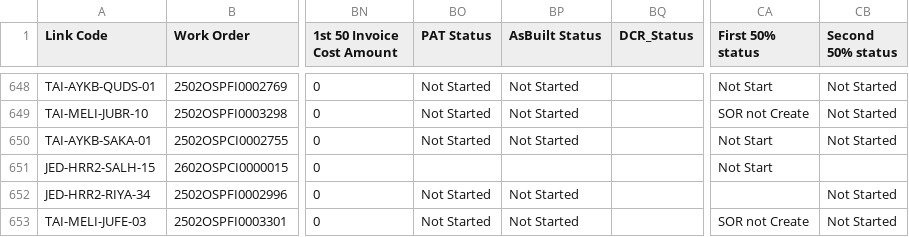
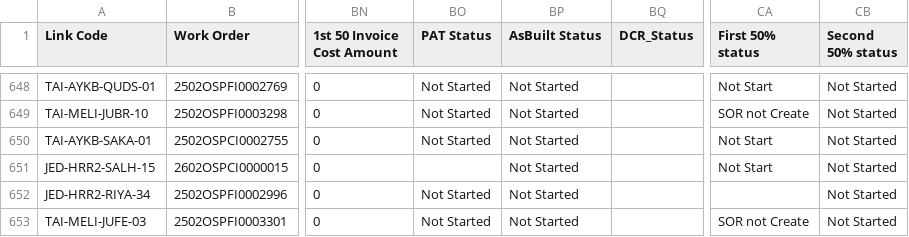
Before and after one commit to ahmedfekry-hub/Dawiyat-PMO-Executive-Portal-V2, a CSV file: data/u_osp_work_order.csv, drawn as a sheet; only a part is shown, gaps mark what is left out; the diff names each change by its address in the sheet, - before the commit and + after, or states it on an @@ line.

Commit message:
Add files via upload

```diff
--- a/data/u_osp_work_order.csv
+++ b/data/u_osp_work_order.csv
-BP651 (AsBuilt Status): (empty)
+BP651 (AsBuilt Status): Not Started
-CB651 (Second 50% status): (empty)
+CB651 (Second 50% status): Not Started
```
